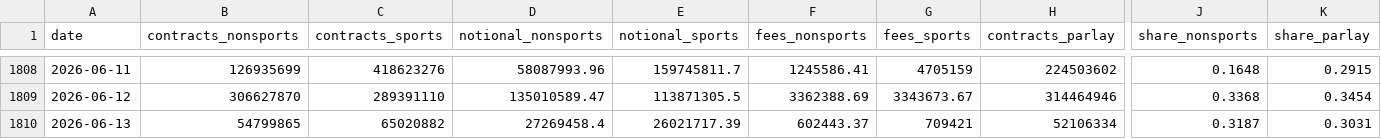
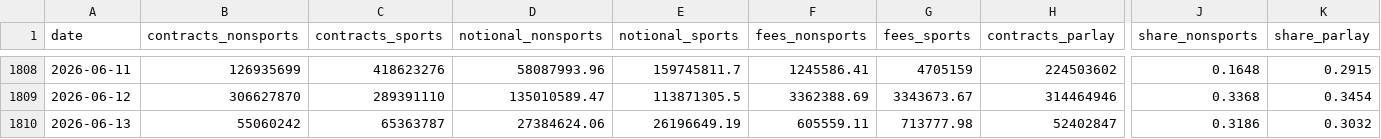
Before and after one commit to Doboyle95/kalshi-dashboard, a CSV file: src/data/daily_sports_vs_nonsports.csv, drawn as a sheet; only a part is shown, gaps mark what is left out; the diff covers the shown part only; the diff names each change by its address in the sheet, - before the commit and + after, or states it on an @@ line.

Commit message:
data: 2026-06-13 09:19 ET - 172,826,876 contracts

```diff
--- a/src/data/daily_sports_vs_nonsports.csv
+++ b/src/data/daily_sports_vs_nonsports.csv
-B1810 (contracts_nonsports): 54799865
+B1810 (contracts_nonsports): 55060242
-C1810 (contracts_sports): 65020882
+C1810 (contracts_sports): 65363787
-D1810 (notional_nonsports): 27269458.4
+D1810 (notional_nonsports): 27384624.06
-E1810 (notional_sports): 26021717.39
+E1810 (notional_sports): 26196649.19
-F1810 (fees_nonsports): 602443.37
+F1810 (fees_nonsports): 605559.11
-G1810 (fees_sports): 709421
+G1810 (fees_sports): 713777.98
-H1810 (contracts_parlay): 52106334
+H1810 (contracts_parlay): 52402847
-J1810 (share_nonsports): 0.3187
+J1810 (share_nonsports): 0.3186
-K1810 (share_parlay): 0.3031
+K1810 (share_parlay): 0.3032
```
Also changed, not shown: 2 edited cells elsewhere in this file, src/data/daily_overall.csv, src/data/sports_market_type_daily.csv, 3 other files.
